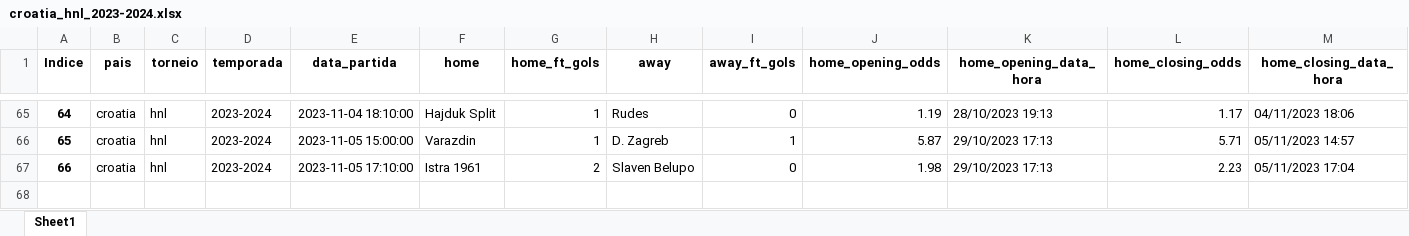
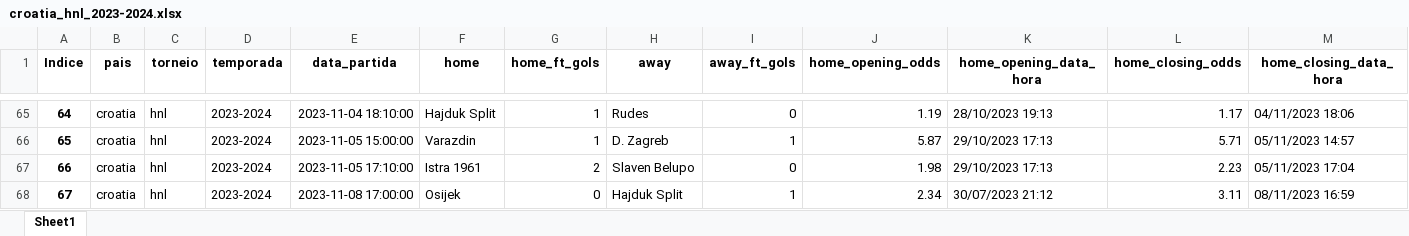
Before and after one commit to tarciziojrdf/poco, an Excel workbook: 2023/croatia_hnl_2023-2024.xlsx, sheet Sheet1, drawn as a sheet; only a part is shown, gaps mark what is left out; values as stored, in another font and other column widths than the file's, no borders; rows hold the shown columns only; the diff names each change by its address in the sheet, - before the commit and + after, or states it on an @@ line.

```diff
--- a/2023/croatia_hnl_2023-2024.xlsx (sheet Sheet1)
+++ b/2023/croatia_hnl_2023-2024.xlsx (sheet Sheet1)
+row 68: 67 | croatia | hnl | 2023-2024 | 2023-11-08 17:00:00 | Osijek | 0 | Hajduk Split | 1 | 2.34 | 30/07/2023 21:12 | 3.11 | 08/11/2023 16:59
```
Also changed, not shown: 2023/armenia_premier-league_2023-2024.xlsx, 2023/italy_serie-b_2023-2024.xlsx, 2 other files.
